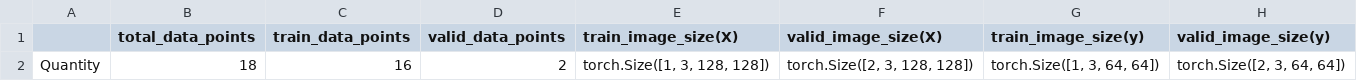
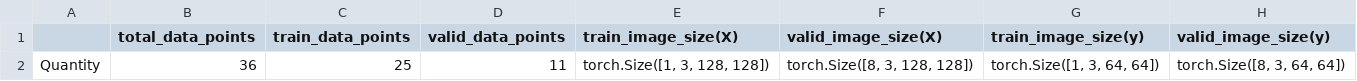
Before and after one commit to atikul-islam-sajib/contextEncoder, a CSV file: research/artifacts/dataset_details.csv, drawn as a sheet.

```diff
--- a/research/artifacts/dataset_details.csv
+++ b/research/artifacts/dataset_details.csv
@@ -1,2 +1,2 @@
 ,total_data_points,train_data_points,valid_data_points,train_image_size(X),valid_image_size(X),train_image_size(y),valid_image_size(y)
-Quantity,18,16,2,"torch.Size([1, 3, 128, 128])","torch.Size([2, 3, 128, 128])","torch.Size([1, 3, 64, 64])","torch.Size([2, 3, 64, 64])"
+Quantity,36,25,11,"torch.Size([1, 3, 128, 128])","torch.Size([8, 3, 128, 128])","torch.Size([1, 3, 64, 64])","torch.Size([8, 3, 64, 64])"
```
Also changed, not shown: 41 other files.
